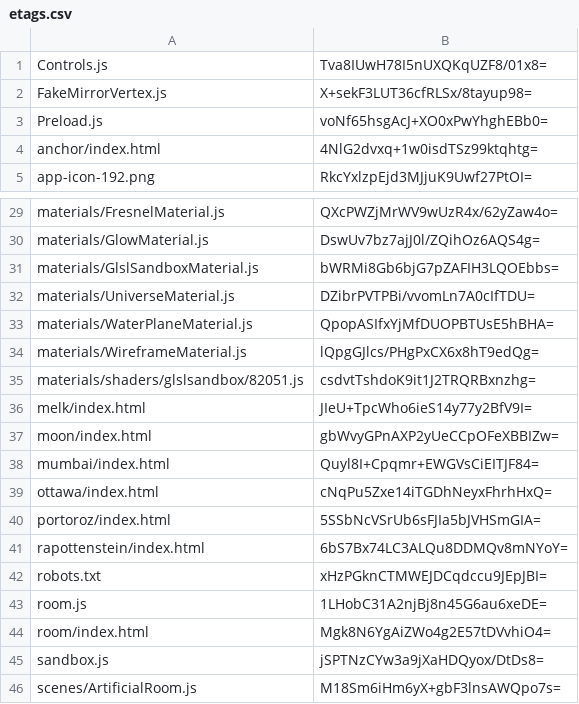
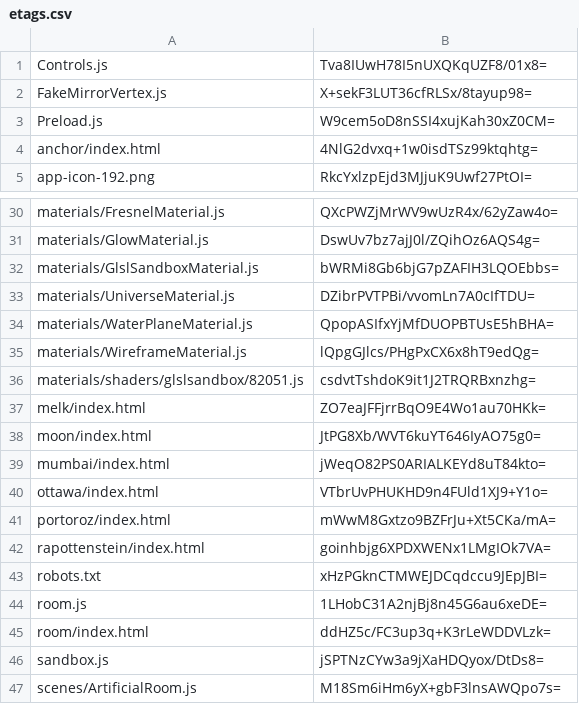
Before and after one commit to artificialmuseum/artificialmuseum.com, a CSV file: docs/etags.csv, drawn as a sheet; only a part is shown, gaps mark what is left out; the diff covers the shown part only.

```diff
--- a/docs/etags.csv
+++ b/docs/etags.csv
@@ -2,3 +2,3 @@ Controls.js,Tva8IUwH78I5nUXQKqUZF8/01x8=
 FakeMirrorVertex.js,X+sekF3LUT36cfRLSx/8tayup98=
-Preload.js,voNf65hsgAcJ+XO0xPwYhghEBb0=
+Preload.js,W9cem5oD8nSSI4xujKah30xZ0CM=
 anchor/index.html,4NlG2dvxq+1w0isdTSz99ktqhtg=
@@ -35,11 +36,11 @@ materials/WireframeMaterial.js,lQpgGJlcs/PHgPxCX6x8hT9edQg=
 materials/shaders/glslsandbox/82051.js,csdvtTshdoK9it1J2TRQRBxnzhg=
-melk/index.html,JIeU+TpcWho6ieS14y77y2BfV9I=
-moon/index.html,gbWvyGPnAXP2yUeCCpOFeXBBIZw=
-mumbai/index.html,Quyl8I+Cpqmr+EWGVsCiEITJF84=
-ottawa/index.html,cNqPu5Zxe14iTGDhNeyxFhrhHxQ=
-portoroz/index.html,5SSbNcVSrUb6sFJIa5bJVHSmGIA=
-rapottenstein/index.html,6bS7Bx74LC3ALQu8DDMQv8mNYoY=
+melk/index.html,ZO7eaJFFjrrBqO9E4Wo1au70HKk=
+moon/index.html,JtPG8Xb/WVT6kuYT646IyAO75g0=
+mumbai/index.html,jWeqO82PS0ARIALKEYd8uT84kto=
+ottawa/index.html,VTbrUvPHUKHD9n4FUld1XJ9+Y1o=
+portoroz/index.html,mWwM8Gxtzo9BZFrJu+Xt5CKa/mA=
+rapottenstein/index.html,goinhbjg6XPDXWENx1LMgIOk7VA=
 robots.txt,xHzPGknCTMWEJDCqdccu9JEpJBI=
 room.js,1LHobC31A2njBj8n45G6au6xeDE=
-room/index.html,Mgk8N6YgAiZWo4g2E57tDVvhiO4=
+room/index.html,ddHZ5c/FC3up3q+K3rLeWDDVLzk=
 sandbox.js,jSPTNzCYw3a9jXaHDQyox/DtDs8=
```
Also changed, not shown: 1 added row and 17 edited cells elsewhere in this file, 52 other files.
